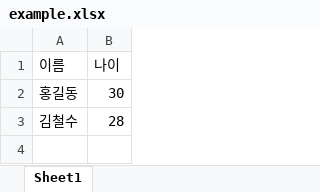
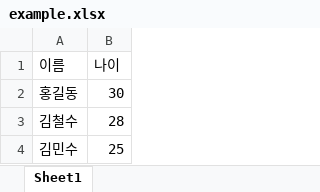
Before and after one commit to lsy5894/excel, an Excel workbook: example.xlsx, sheet Sheet1, drawn as a sheet; values as stored, in another font and other column widths than the file's, no borders; the diff names each change by its address in the sheet, - before the commit and + after, or states it on an @@ line.

```diff
--- a/example.xlsx (sheet Sheet1)
+++ b/example.xlsx (sheet Sheet1)
+row 4: 김민수 | 25
```
Also changed, not shown: 1 other file.
